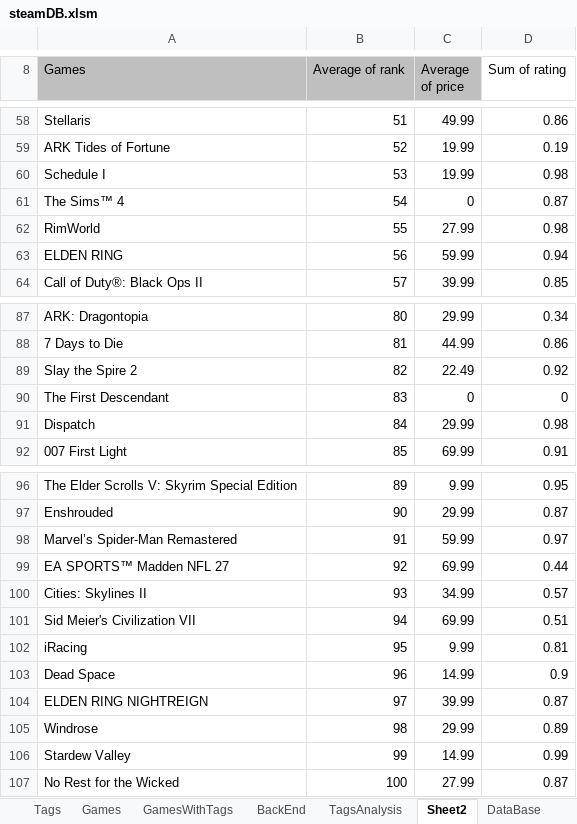
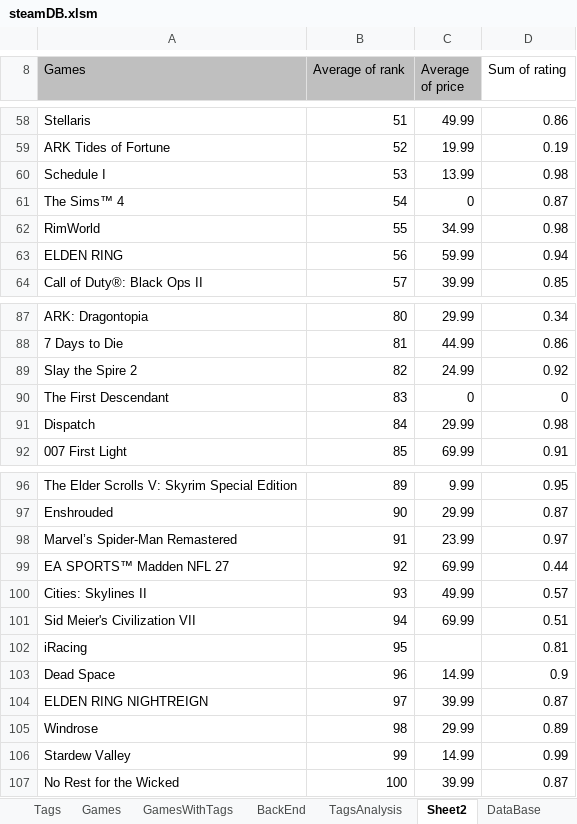
Before and after one commit to IcarusDevGit/SteamDB, an Excel workbook: steamDB.xlsm, sheet Sheet2, drawn as a sheet; only a part is shown, gaps mark what is left out; values as stored, in another font and other column widths than the file's, no borders; charts and pictures not drawn; the diff covers the shown part only; the diff names each change by its address in the sheet, - before the commit and + after, or states it on an @@ line.

Commit message:
Add historical Steam price tracking

```diff
--- a/steamDB.xlsm (sheet Sheet2)
+++ b/steamDB.xlsm (sheet Sheet2)
-C60 (Average of price): 19.99
+C60 (Average of price): 13.99
-C62 (Average of price): 27.99
+C62 (Average of price): 34.99
-C89 (Average of price): 22.49
+C89 (Average of price): 24.99
-C98 (Average of price): 59.99
+C98 (Average of price): 23.99
-C100 (Average of price): 34.99
+C100 (Average of price): 49.99
-C102 (Average of price): 9.99
+C102 (Average of price): (empty)
-C107 (Average of price): 27.99
+C107 (Average of price): 39.99
```
Also changed, not shown: 9 edited cells elsewhere in this sheet, sheet TagsAnalysis, sheet Weeksheet, sheet DataBase, sheet Games, sheet GamesWithTags, 7 other files.
